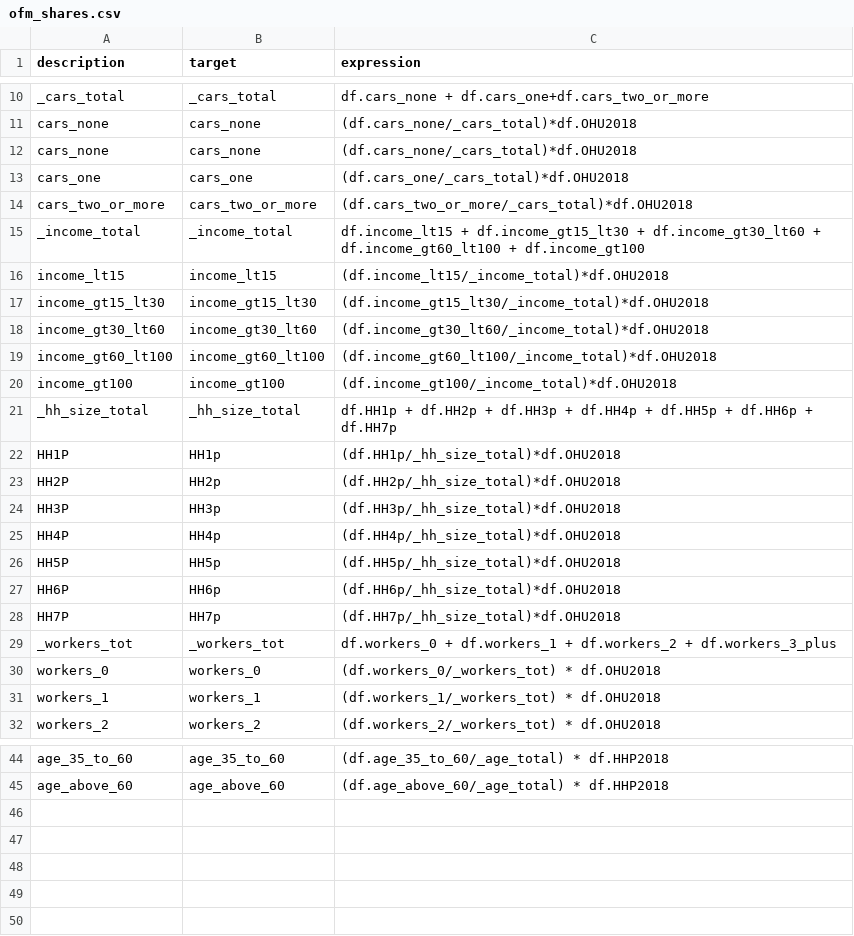
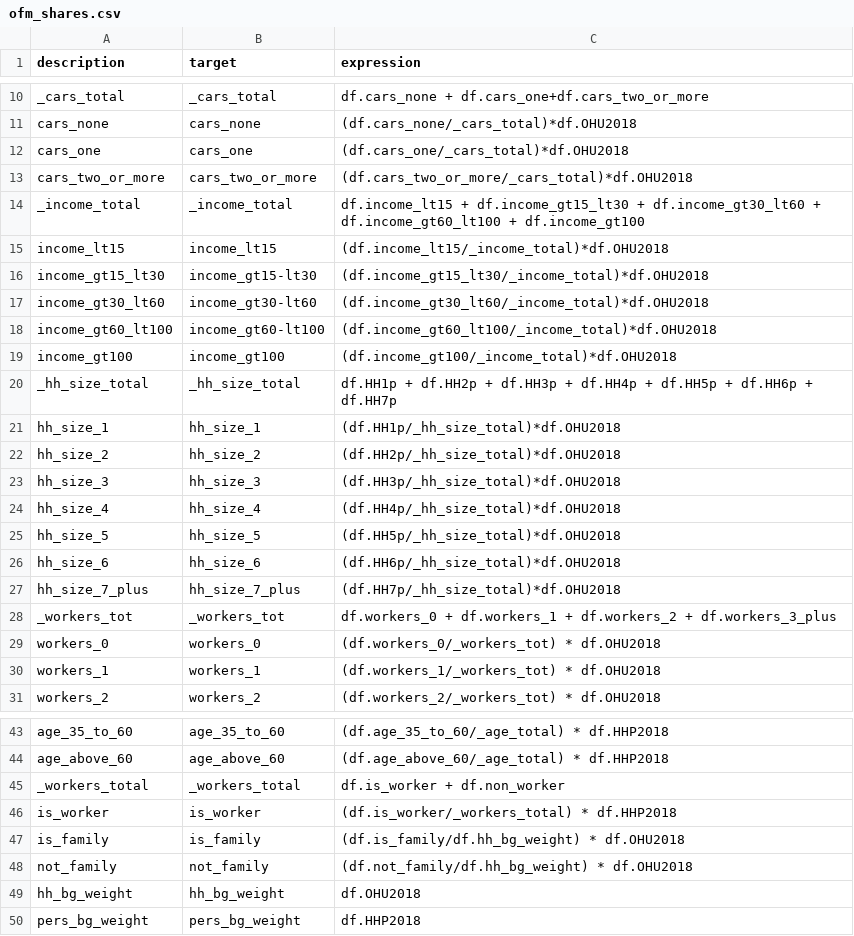
Before and after one commit to psrc/census_getter, a CSV file: example_psrc/configs/ofm_shares.csv, drawn as a sheet; only a part is shown, gaps mark what is left out.

```diff
--- a/example_psrc/configs/ofm_shares.csv
+++ b/example_psrc/configs/ofm_shares.csv
@@ -11,3 +11,2 @@ _cars_total,_cars_total,df.cars_none + df.cars_one+df.cars_two_or_more
 cars_none,cars_none,(df.cars_none/_cars_total)*df.OHU2018
-cars_none,cars_none,(df.cars_none/_cars_total)*df.OHU2018
 cars_one,cars_one,(df.cars_one/_cars_total)*df.OHU2018
@@ -16,14 +15,14 @@ _income_total,_income_total,df.income_lt15 + df.income_gt15_lt30 + df.income_gt3
 income_lt15,income_lt15,(df.income_lt15/_income_total)*df.OHU2018
-income_gt15_lt30,income_gt15_lt30,(df.income_gt15_lt30/_income_total)*df.OHU2018
-income_gt30_lt60,income_gt30_lt60,(df.income_gt30_lt60/_income_total)*df.OHU2018
-income_gt60_lt100,income_gt60_lt100,(df.income_gt60_lt100/_income_total)*df.OHU2018
+income_gt15_lt30,income_gt15-lt30,(df.income_gt15_lt30/_income_total)*df.OHU2018
+income_gt30_lt60,income_gt30-lt60,(df.income_gt30_lt60/_income_total)*df.OHU2018
+income_gt60_lt100,income_gt60-lt100,(df.income_gt60_lt100/_income_total)*df.OHU2018
 income_gt100,income_gt100,(df.income_gt100/_income_total)*df.OHU2018
 _hh_size_total,_hh_size_total,df.HH1p + df.HH2p + df.HH3p + df.HH4p + df.HH5p + df.HH6p + df.HH7p
-HH1P,HH1p,(df.HH1p/_hh_size_total)*df.OHU2018
-HH2P,HH2p,(df.HH2p/_hh_size_total)*df.OHU2018
-HH3P,HH3p,(df.HH3p/_hh_size_total)*df.OHU2018
-HH4P,HH4p,(df.HH4p/_hh_size_total)*df.OHU2018
-HH5P,HH5p,(df.HH5p/_hh_size_total)*df.OHU2018
-HH6P,HH6p,(df.HH6p/_hh_size_total)*df.OHU2018
-HH7P,HH7p,(df.HH7p/_hh_size_total)*df.OHU2018
+hh_size_1,hh_size_1,(df.HH1p/_hh_size_total)*df.OHU2018
+hh_size_2,hh_size_2,(df.HH2p/_hh_size_total)*df.OHU2018
+hh_size_3,hh_size_3,(df.HH3p/_hh_size_total)*df.OHU2018
+hh_size_4,hh_size_4,(df.HH4p/_hh_size_total)*df.OHU2018
+hh_size_5,hh_size_5,(df.HH5p/_hh_size_total)*df.OHU2018
+hh_size_6,hh_size_6,(df.HH6p/_hh_size_total)*df.OHU2018
+hh_size_7_plus,hh_size_7_plus,(df.HH7p/_hh_size_total)*df.OHU2018
 _workers_tot,_workers_tot,df.workers_0 + df.workers_1 + df.workers_2 + df.workers_3_plus
@@ -45 +44,7 @@ age_35_to_60,age_35_to_60,(df.age_35_to_60/_age_total) * df.HHP2018
 age_above_60,age_above_60,(df.age_above_60/_age_total) * df.HHP2018
+_workers_total,_workers_total,df.is_worker + df.non_worker
+is_worker,is_worker,(df.is_worker/_workers_total) * df.HHP2018
+is_family,is_family,(df.is_family/df.hh_bg_weight) * df.OHU2018
+not_family,not_family,(df.not_family/df.hh_bg_weight) * df.OHU2018
+hh_bg_weight,hh_bg_weight,df.OHU2018
+pers_bg_weight,pers_bg_weight,df.HHP2018
```
Also changed, not shown: example_psrc/configs/census_getter_expressions.csv, 2 other files.
